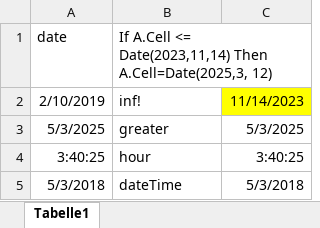
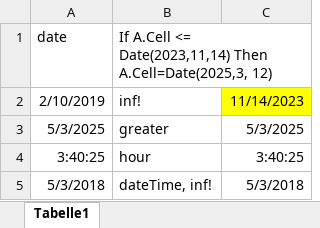
Before and after one commit to Pierlam/Lexerow, an Excel workbook: 2-Tests/Lexerow.Core.Tests/10-ExcelFiles/OnExcelIfDateThenDateOk.xlsx, sheet Tabelle1, drawn as a sheet; values as stored, in another font and other column widths than the file's, no borders; the diff names each change by its address in the sheet, - before the commit and + after, or states it on an @@ line.

```diff
--- a/2-Tests/Lexerow.Core.Tests/10-ExcelFiles/OnExcelIfDateThenDateOk.xlsx (sheet Tabelle1)
+++ b/2-Tests/Lexerow.Core.Tests/10-ExcelFiles/OnExcelIfDateThenDateOk.xlsx (sheet Tabelle1)
-B5: dateTime
+B5: dateTime, inf!
```
Also changed, not shown: 2-Tests/Lexerow.Core.Tests/10-ExcelFiles/onExcelManyIf.xlsx, 6 other files.
